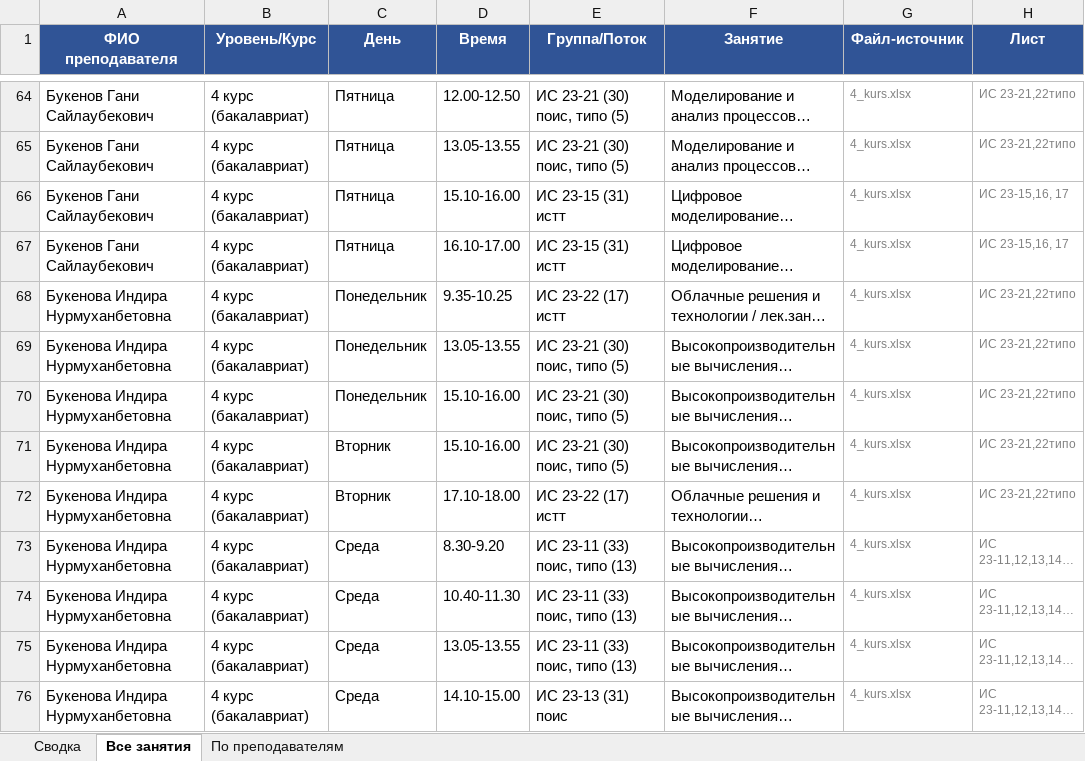
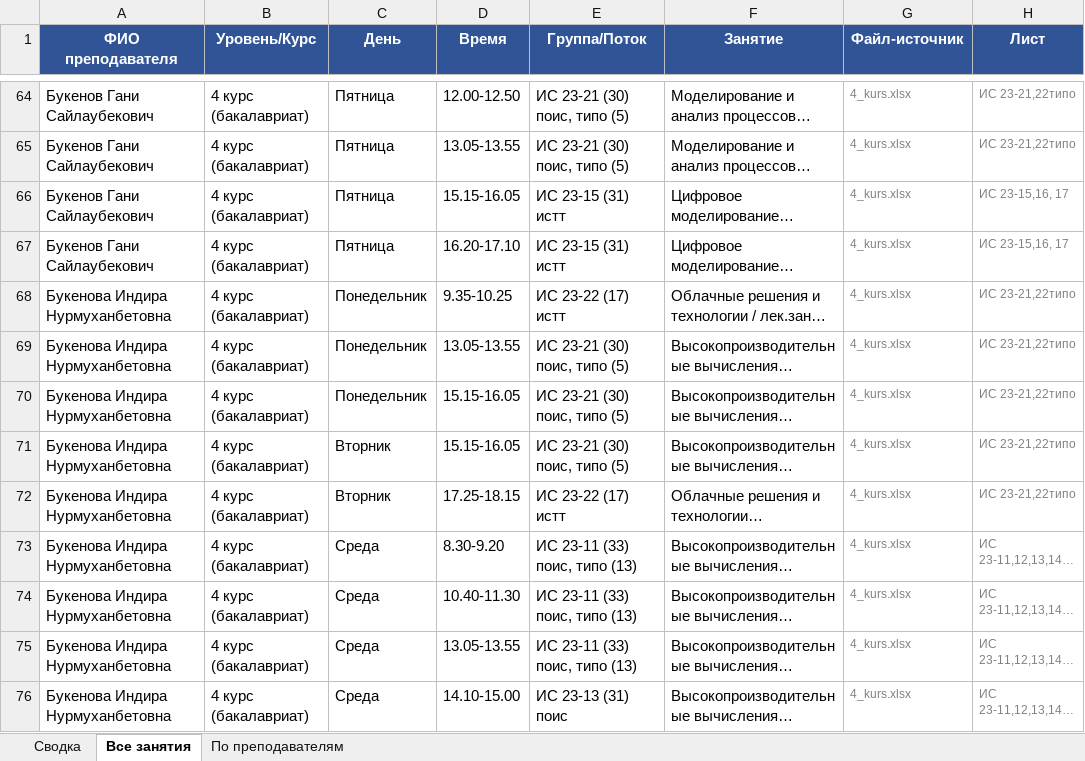
Before and after one commit to drashidinov/ATUscheduleIS, an Excel workbook: dist/Кафедра_ИС_занятия_преподавателей_2026-2027.xlsx, sheet Все занятия, drawn as a sheet; only a part is shown, gaps mark what is left out; long unchanged cells end in …; values as stored, in another font and other column widths than the file's, no borders; the diff covers the shown part only; the diff names each change by its address in the sheet, - before the commit and + after, or states it on an @@ line.

```diff
--- a/dist/Кафедра_ИС_занятия_преподавателей_2026-2027.xlsx (sheet Все занятия)
+++ b/dist/Кафедра_ИС_занятия_преподавателей_2026-2027.xlsx (sheet Все занятия)
-D66 (Время): 15.10-16.00
+D66 (Время): 15.15-16.05
-D67 (Время): 16.10-17.00
+D67 (Время): 16.20-17.10
-D70:D71 (Время): 15.10-16.00
+D70:D71 (Время): 15.15-16.05
-D72 (Время): 17.10-18.00
+D72 (Время): 17.25-18.15
```
Also changed, not shown: 29 edited cells elsewhere in this sheet, sheet По преподавателям, 5 other files.
